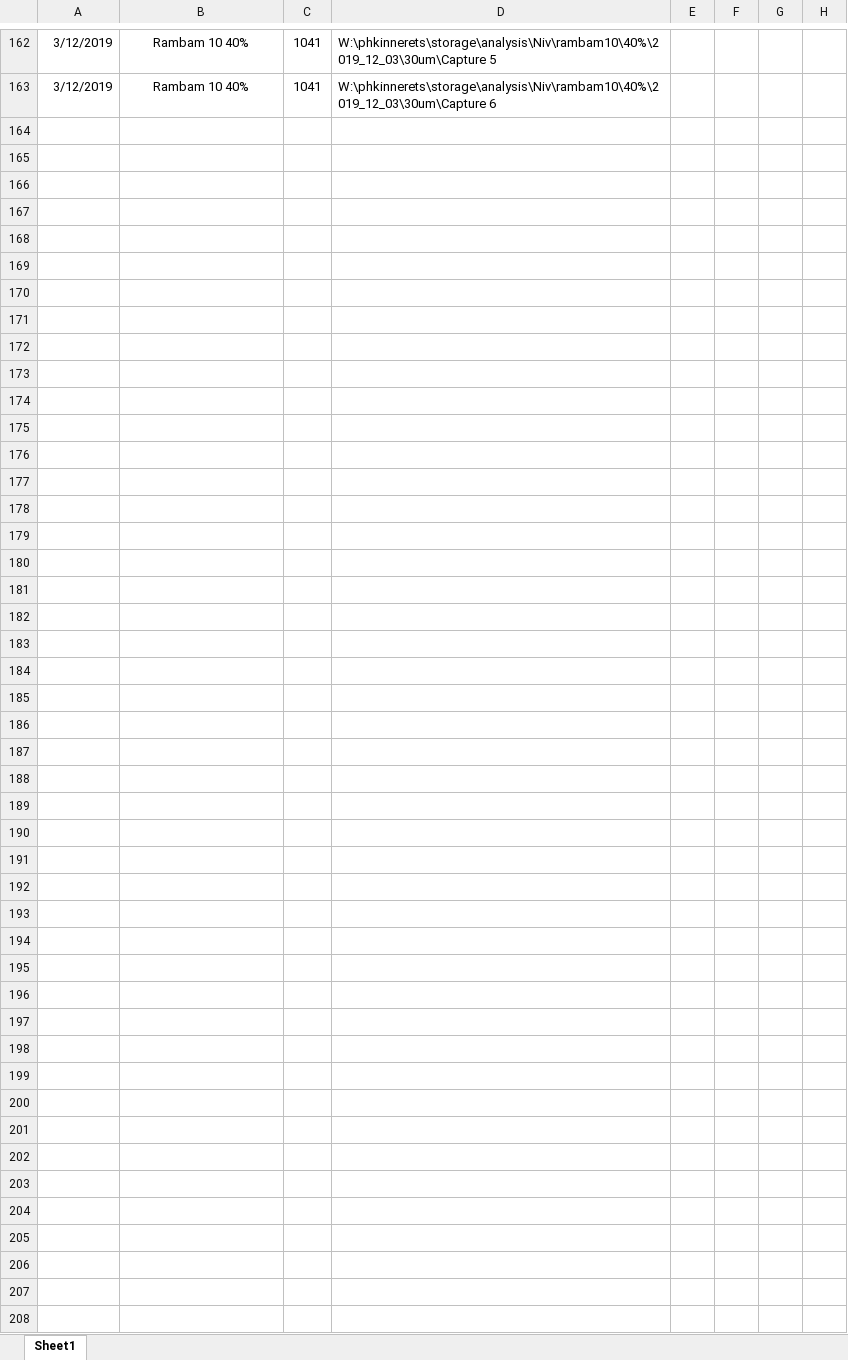
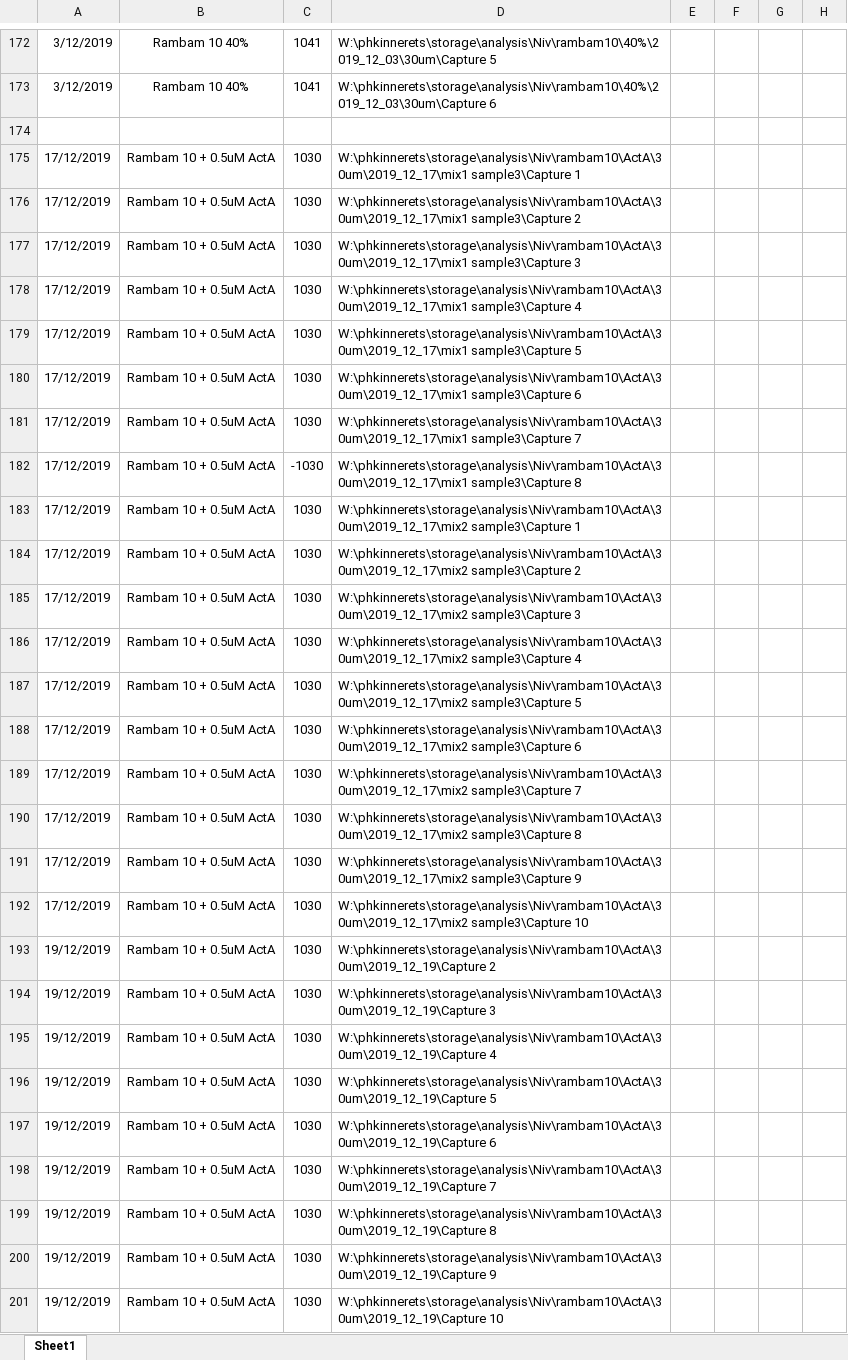
Before and after one commit to nivieru/dropletsRhoV, an Excel workbook: 3D networks data.xlsx, sheet Sheet1, drawn as a sheet; only a part is shown, gaps mark what is left out; values as stored, in another font and other column widths than the file's, no borders; rows hold the shown columns only; the diff covers the shown part only; the diff names each change by its address in the sheet, - before the commit and + after, or states it on an @@ line.

```diff
--- a/3D networks data.xlsx (sheet Sheet1)
+++ b/3D networks data.xlsx (sheet Sheet1)
+row 174: (empty)
+row 175: 17/12/2019 | Rambam 10 + 0.5uM ActA | 1030 | W:\phkinnerets\storage\analysis\Niv\rambam10\ActA\30um\2019_12_17\mix1 sample3\Capture 1
+row 176: 17/12/2019 | Rambam 10 + 0.5uM ActA | 1030 | W:\phkinnerets\storage\analysis\Niv\rambam10\ActA\30um\2019_12_17\mix1 sample3\Capture 2
+row 177: 17/12/2019 | Rambam 10 + 0.5uM ActA | 1030 | W:\phkinnerets\storage\analysis\Niv\rambam10\ActA\30um\2019_12_17\mix1 sample3\Capture 3
+row 178: 17/12/2019 | Rambam 10 + 0.5uM ActA | 1030 | W:\phkinnerets\storage\analysis\Niv\rambam10\ActA\30um\2019_12_17\mix1 sample3\Capture 4
+row 179: 17/12/2019 | Rambam 10 + 0.5uM ActA | 1030 | W:\phkinnerets\storage\analysis\Niv\rambam10\ActA\30um\2019_12_17\mix1 sample3\Capture 5
+row 180: 17/12/2019 | Rambam 10 + 0.5uM ActA | 1030 | W:\phkinnerets\storage\analysis\Niv\rambam10\ActA\30um\2019_12_17\mix1 sample3\Capture 6
+row 181: 17/12/2019 | Rambam 10 + 0.5uM ActA | 1030 | W:\phkinnerets\storage\analysis\Niv\rambam10\ActA\30um\2019_12_17\mix1 sample3\Capture 7
+row 182: 17/12/2019 | Rambam 10 + 0.5uM ActA | -1030 | W:\phkinnerets\storage\analysis\Niv\rambam10\ActA\30um\2019_12_17\mix1 sample3\Capture 8
+row 183: 17/12/2019 | Rambam 10 + 0.5uM ActA | 1030 | W:\phkinnerets\storage\analysis\Niv\rambam10\ActA\30um\2019_12_17\mix2 sample3\Capture 1
+row 184: 17/12/2019 | Rambam 10 + 0.5uM ActA | 1030 | W:\phkinnerets\storage\analysis\Niv\rambam10\ActA\30um\2019_12_17\mix2 sample3\Capture 2
+row 185: 17/12/2019 | Rambam 10 + 0.5uM ActA | 1030 | W:\phkinnerets\storage\analysis\Niv\rambam10\ActA\30um\2019_12_17\mix2 sample3\Capture 3
+row 186: 17/12/2019 | Rambam 10 + 0.5uM ActA | 1030 | W:\phkinnerets\storage\analysis\Niv\rambam10\ActA\30um\2019_12_17\mix2 sample3\Capture 4
+row 187: 17/12/2019 | Rambam 10 + 0.5uM ActA | 1030 | W:\phkinnerets\storage\analysis\Niv\rambam10\ActA\30um\2019_12_17\mix2 sample3\Capture 5
+row 188: 17/12/2019 | Rambam 10 + 0.5uM ActA | 1030 | W:\phkinnerets\storage\analysis\Niv\rambam10\ActA\30um\2019_12_17\mix2 sample3\Capture 6
+row 189: 17/12/2019 | Rambam 10 + 0.5uM ActA | 1030 | W:\phkinnerets\storage\analysis\Niv\rambam10\ActA\30um\2019_12_17\mix2 sample3\Capture 7
+row 190: 17/12/2019 | Rambam 10 + 0.5uM ActA | 1030 | W:\phkinnerets\storage\analysis\Niv\rambam10\ActA\30um\2019_12_17\mix2 sample3\Capture 8
+row 191: 17/12/2019 | Rambam 10 + 0.5uM ActA | 1030 | W:\phkinnerets\storage\analysis\Niv\rambam10\ActA\30um\2019_12_17\mix2 sample3\Capture 9
+row 192: 17/12/2019 | Rambam 10 + 0.5uM ActA | 1030 | W:\phkinnerets\storage\analysis\Niv\rambam10\ActA\30um\2019_12_17\mix2 sample3\Capture 10
+row 193: 19/12/2019 | Rambam 10 + 0.5uM ActA | 1030 | W:\phkinnerets\storage\analysis\Niv\rambam10\ActA\30um\2019_12_19\Capture 2
+row 194: 19/12/2019 | Rambam 10 + 0.5uM ActA | 1030 | W:\phkinnerets\storage\analysis\Niv\rambam10\ActA\30um\2019_12_19\Capture 3
+row 195: 19/12/2019 | Rambam 10 + 0.5uM ActA | 1030 | W:\phkinnerets\storage\analysis\Niv\rambam10\ActA\30um\2019_12_19\Capture 4
+row 196: 19/12/2019 | Rambam 10 + 0.5uM ActA | 1030 | W:\phkinnerets\storage\analysis\Niv\rambam10\ActA\30um\2019_12_19\Capture 5
+row 197: 19/12/2019 | Rambam 10 + 0.5uM ActA | 1030 | W:\phkinnerets\storage\analysis\Niv\rambam10\ActA\30um\2019_12_19\Capture 6
+row 198: 19/12/2019 | Rambam 10 + 0.5uM ActA | 1030 | W:\phkinnerets\storage\analysis\Niv\rambam10\ActA\30um\2019_12_19\Capture 7
+row 199: 19/12/2019 | Rambam 10 + 0.5uM ActA | 1030 | W:\phkinnerets\storage\analysis\Niv\rambam10\ActA\30um\2019_12_19\Capture 8
+row 200: 19/12/2019 | Rambam 10 + 0.5uM ActA | 1030 | W:\phkinnerets\storage\analysis\Niv\rambam10\ActA\30um\2019_12_19\Capture 9
+row 201: 19/12/2019 | Rambam 10 + 0.5uM ActA | 1030 | W:\phkinnerets\storage\analysis\Niv\rambam10\ActA\30um\2019_12_19\Capture 10
```
Also changed, not shown: 10 added rows and 7 edited cells elsewhere in this sheet, 16 other files.
